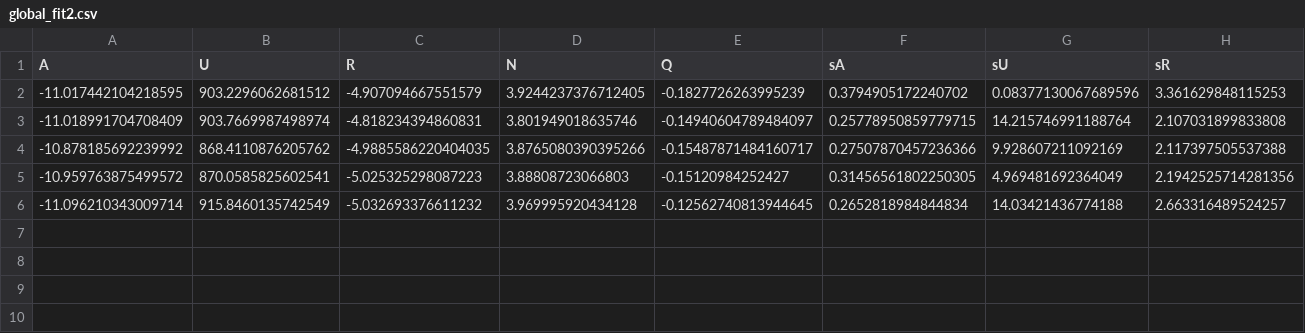
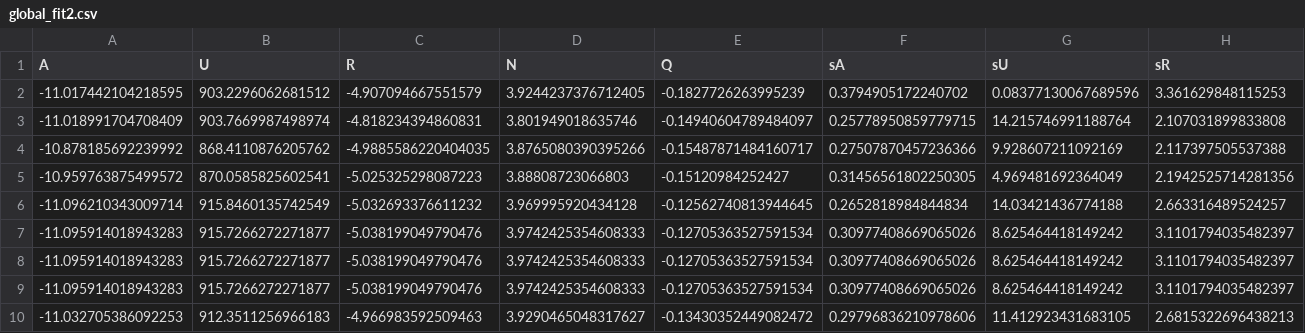
Before and after one commit to just-some-guy-0/TAURnQ, a CSV file: src/main/tBuOCl/global_fit2.csv, drawn as a sheet; only a part is shown; rows hold the shown columns only; the diff names each change by its address in the sheet, - before the commit and + after, or states it on an @@ line.

```diff
--- a/src/main/tBuOCl/global_fit2.csv
+++ b/src/main/tBuOCl/global_fit2.csv
+row 7: -11.095914018943283 | 915.7266272271877 | -5.038199049790476 | 3.9742425354608333 | -0.12705363527591534 | 0.30977408669065026 | 8.625464418149242 | 3.1101794035482397
+row 8: -11.095914018943283 | 915.7266272271877 | -5.038199049790476 | 3.9742425354608333 | -0.12705363527591534 | 0.30977408669065026 | 8.625464418149242 | 3.1101794035482397
+row 9: -11.095914018943283 | 915.7266272271877 | -5.038199049790476 | 3.9742425354608333 | -0.12705363527591534 | 0.30977408669065026 | 8.625464418149242 | 3.1101794035482397
+row 10: -11.032705386092253 | 912.3511256966183 | -4.966983592509463 | 3.9290465048317627 | -0.13430352449082472 | 0.29796836210978606 | 11.412923431683105 | 2.6815322696438213
```
Also changed, not shown: src/main/tBuOCl/tBuOCl.tsv_mc_params.csv, 8 other files.
